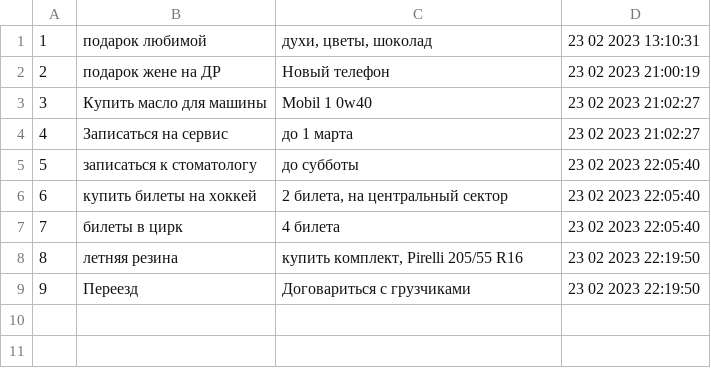
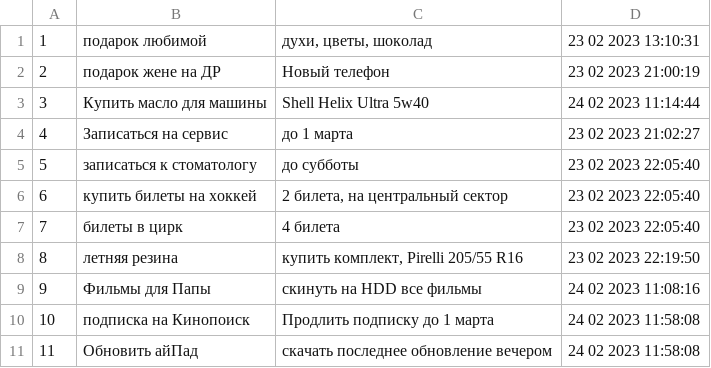
Before and after one commit to Sh1rsh1n/Notes, a CSV file: notepad.csv, drawn as a sheet.

```diff
--- a/notepad.csv
+++ b/notepad.csv
@@ -2,3 +2,3 @@
 2;подарок жене на ДР;Новый телефон;23 02 2023 21:00:19
-3;Купить масло для машины;Mobil 1 0w40;23 02 2023 21:02:27
+3;Купить масло для машины;Shell Helix Ultra 5w40;24 02 2023 11:14:44
 4;Записаться на сервис;до 1 марта;23 02 2023 21:02:27
@@ -8,2 +8,4 @@
 8;летняя резина;купить комплект, Pirelli 205/55 R16;23 02 2023 22:19:50
-9;Переезд;Договариться с грузчиками;23 02 2023 22:19:50
+9;Фильмы для Папы;скинуть на HDD все фильмы;24 02 2023 11:08:16
+10;подписка на Кинопоиск;Продлить подписку до 1 марта;24 02 2023 11:58:08
+11;Обновить айПад;скачать последнее обновление вечером;24 02 2023 11:58:08
```
Also changed, not shown: 4 other files.
